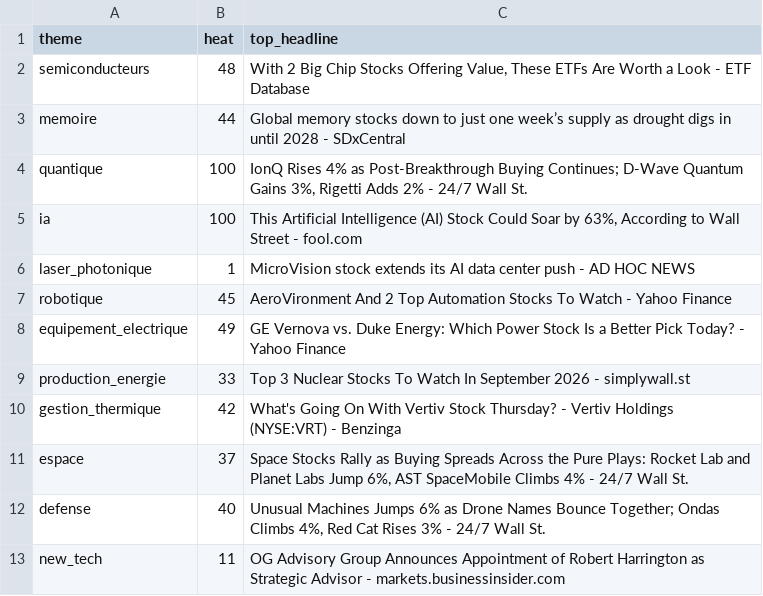
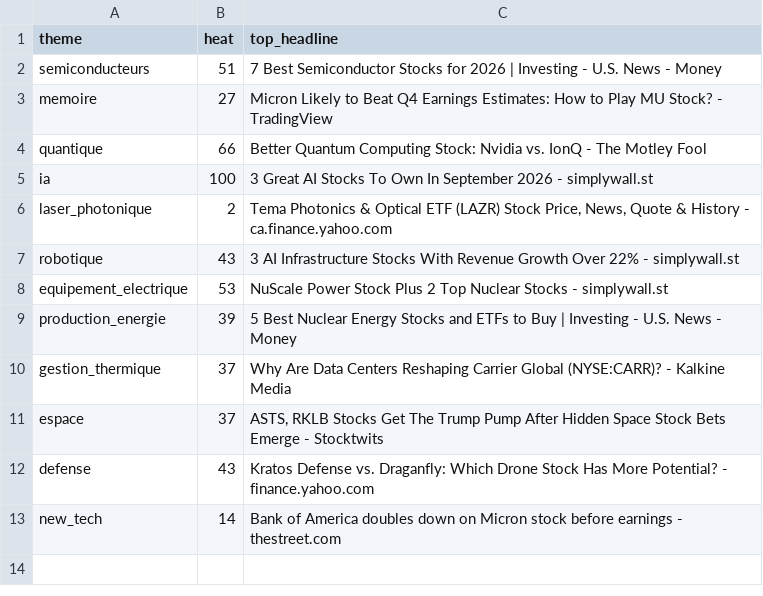
Before and after one commit to ArnaudVarela/TradingScan, a CSV file: dashboard/public/sector_heat.csv, drawn as a sheet.

```diff
--- a/dashboard/public/sector_heat.csv
+++ b/dashboard/public/sector_heat.csv
@@ -1,13 +1,13 @@
 theme,heat,top_headline
-semiconducteurs,48,"With 2 Big Chip Stocks Offering Value, These ETFs Are Worth a Look - ETF Database"
-memoire,44,Global memory stocks down to just one week’s supply as drought digs in until 2028 - SDxCentral
-quantique,100,"IonQ Rises 4% as Post-Breakthrough Buying Continues; D-Wave Quantum Gains 3%, Rigetti Adds 2% - 24/7 Wall St."
-ia,100,"This Artificial Intelligence (AI) Stock Could Soar by 63%, According to Wall Street - fool.com"
-laser_photonique,1,MicroVision stock extends its AI data center push - AD HOC NEWS
-robotique,45,AeroVironment And 2 Top Automation Stocks To Watch - Yahoo Finance
-equipement_electrique,49,GE Vernova vs. Duke Energy: Which Power Stock Is a Better Pick Today? - Yahoo Finance
-production_energie,33,Top 3 Nuclear Stocks To Watch In September 2026 - simplywall.st
-gestion_thermique,42,What's Going On With Vertiv Stock Thursday? - Vertiv Holdings (NYSE:VRT) - Benzinga
-espace,37,"Space Stocks Rally as Buying Spreads Across the Pure Plays: Rocket Lab and Planet Labs Jump 6%, AST SpaceMobile Climbs 4% - 24/7 Wall St."
-defense,40,"Unusual Machines Jumps 6% as Drone Names Bounce Together; Ondas Climbs 4%, Red Cat Rises 3% - 24/7 Wall St."
-new_tech,11,OG Advisory Group Announces Appointment of Robert Harrington as Strategic Advisor - markets.businessinsider.com
+semiconducteurs,51,7 Best Semiconductor Stocks for 2026 | Investing - U.S. News - Money
+memoire,27,Micron Likely to Beat Q4 Earnings Estimates: How to Play MU Stock? - TradingView
+quantique,66,Better Quantum Computing Stock: Nvidia vs. IonQ - The Motley Fool
+ia,100,3 Great AI Stocks To Own In September 2026 - simplywall.st
+laser_photonique,2,"Tema Photonics & Optical ETF (LAZR) Stock Price, News, Quote & History - ca.finance.yahoo.com"
+robotique,43,3 AI Infrastructure Stocks With Revenue Growth Over 22% - simplywall.st
+equipement_electrique,53,NuScale Power Stock Plus 2 Top Nuclear Stocks - simplywall.st
+production_energie,39,5 Best Nuclear Energy Stocks and ETFs to Buy | Investing - U.S. News - Money
+gestion_thermique,37,Why Are Data Centers Reshaping Carrier Global (NYSE:CARR)? - Kalkine Media
+espace,37,"ASTS, RKLB Stocks Get The Trump Pump After Hidden Space Stock Bets Emerge - Stocktwits"
+defense,43,Kratos Defense vs. Draganfly: Which Drone Stock Has More Potential? - finance.yahoo.com
+new_tech,14,Bank of America doubles down on Micron stock before earnings - thestreet.com
```
Also changed, not shown: dashboard/public/score_reliability.csv, dashboard/public/sector_heat_gics.csv, 5 other files.
